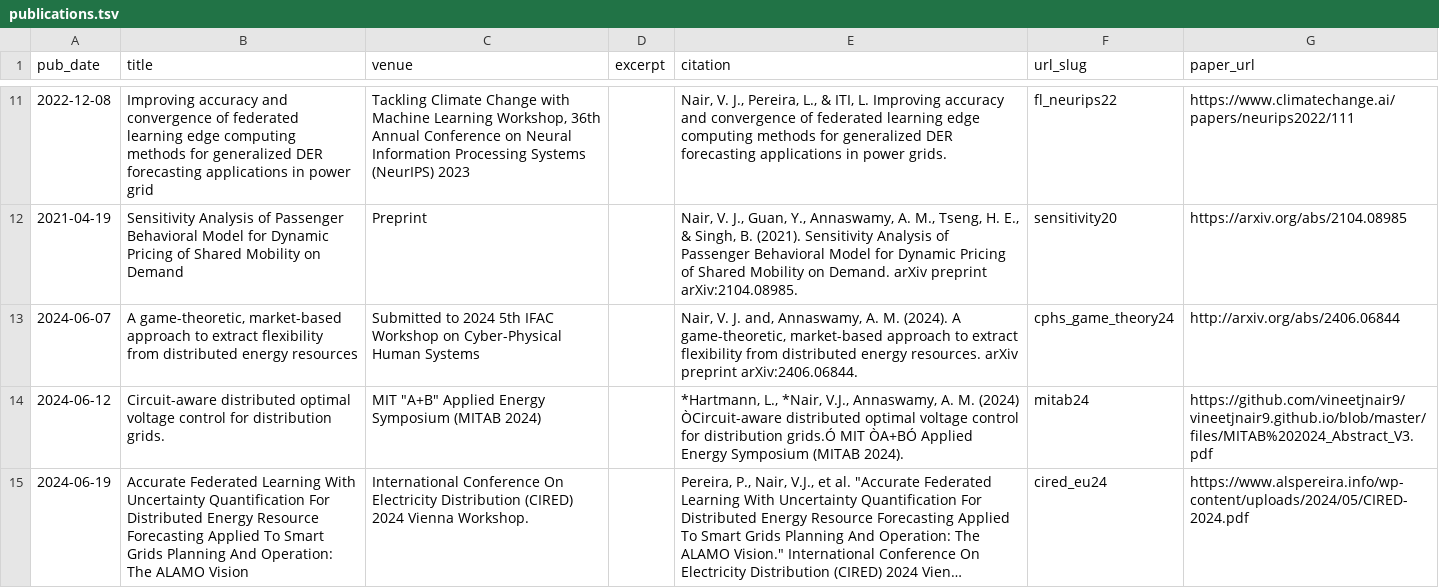
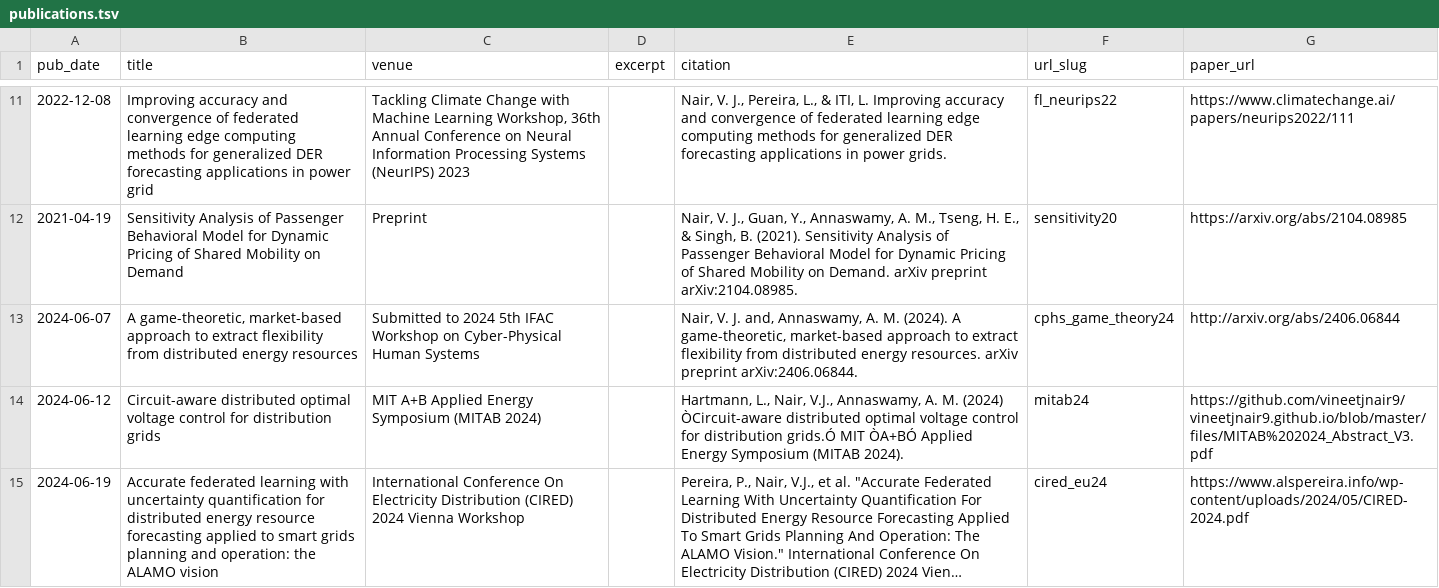
Before and after one commit to vineetjnair9/vineetjnair, a TSV file: markdown_generator/publications.tsv, drawn as a sheet; only a part is shown, gaps mark what is left out; long unchanged cells end in …; the diff names each change by its address in the sheet, - before the commit and + after, or states it on an @@ line.

```diff
--- a/markdown_generator/publications.tsv
+++ b/markdown_generator/publications.tsv
-B14 (title): …for distribution grids.
+B14 (title): …for distribution grids
-C14 (venue): MIT "A+B" Applied Energy…
+C14 (venue): MIT A+B Applied Energy…
-E14 (citation): *Hartmann, L., *Nair, V.J., Annaswamy,…
+E14 (citation): Hartmann, L., Nair, V.J., Annaswamy,…
-B15 (title): Accurate Federated Learning With Uncertainty Quantification For Distributed Energy Resource Forecasting Applied To Smart Grids Planning And Operation: The ALAMO Vision
+B15 (title): Accurate federated learning with uncertainty quantification for distributed energy resource forecasting applied to smart grids planning and operation: the ALAMO vision
-C15 (venue): …2024 Vienna Workshop.
+C15 (venue): …2024 Vienna Workshop
```
Also changed, not shown: 2 other files.
